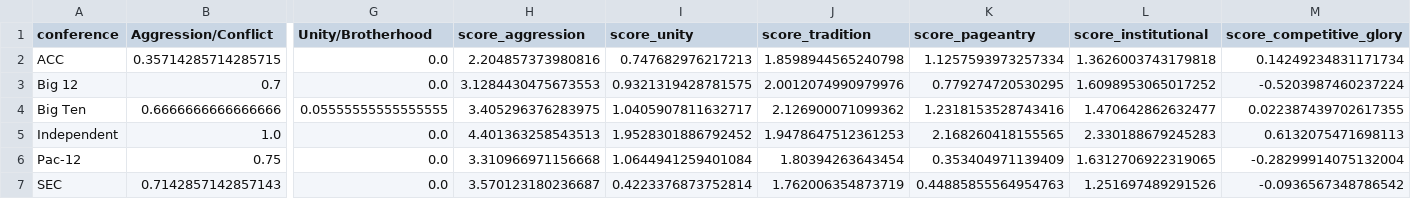
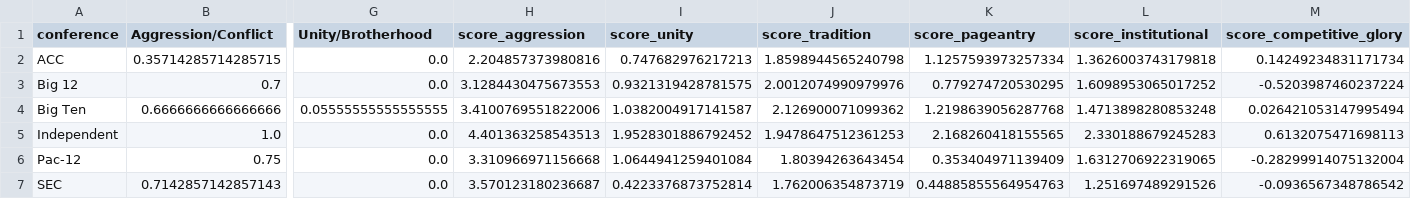
Before and after one commit to amturek2/Big-10-Song-Data-Viz, a CSV file: data_pipeline/output_data/conference_trope_summary_1.csv (was data_pipeline/output_data/conference_trope_summary.csv), drawn as a sheet; only a part is shown, gaps mark what is left out; the diff names each change by its address in the sheet, - before the commit and + after, or states it on an @@ line.

```diff
--- a/data_pipeline/output_data/conference_trope_summary.csv
+++ b/data_pipeline/output_data/conference_trope_summary_1.csv
-H4 (score_aggression): 3.405296376283975
+H4 (score_aggression): 3.4100769551822006
-I4 (score_unity): 1.0405907811632717
+I4 (score_unity): 1.0382004917141587
-K4 (score_pageantry): 1.2318153528743416
+K4 (score_pageantry): 1.2198639056287768
-L4 (score_institutional): 1.470642862632477
+L4 (score_institutional): 1.4713898280853248
-M4 (score_competitive_glory): 0.022387439702617355
+M4 (score_competitive_glory): 0.026421053147995494
```
Also changed, not shown: 14 other files.
